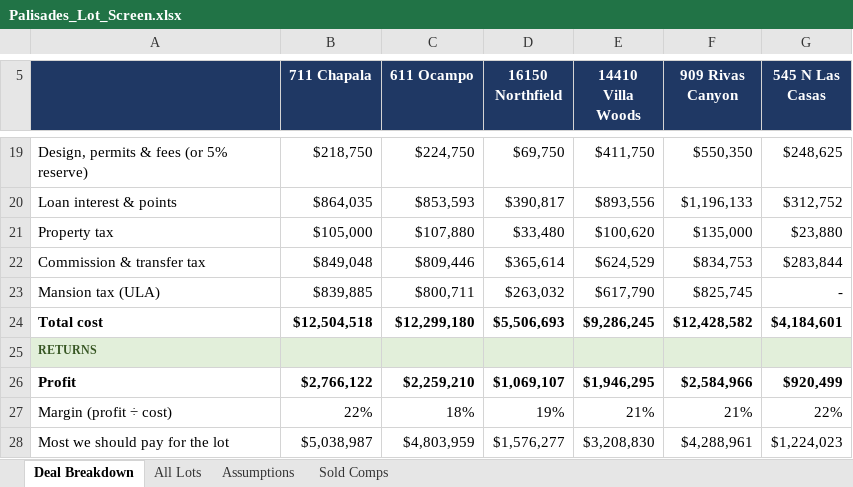
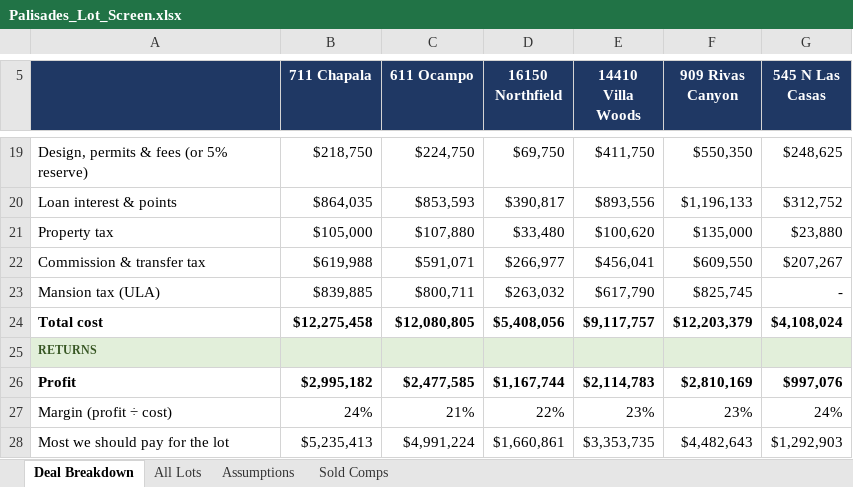
Before and after one commit to yehudaatzmon-98/malibu-rebuild-screen, an Excel workbook: palisades_lots/Palisades_Lot_Screen.xlsx, sheet Deal Breakdown, drawn as a sheet; only a part is shown, gaps mark what is left out; values as stored, in another font and other column widths than the file's, no borders; conditional formats not drawn; the diff covers the shown part only; the diff names each change by its address in the sheet, - before the commit and + after, or states it on an @@ line.

```diff
--- a/palisades_lots/Palisades_Lot_Screen.xlsx (sheet Deal Breakdown)
+++ b/palisades_lots/Palisades_Lot_Screen.xlsx (sheet Deal Breakdown)
-B22 (711 Chapala): $849,048
+B22 (711 Chapala): $619,988
-C22 (611 Ocampo): $809,446
+C22 (611 Ocampo): $591,071
-D22 (16150 Northfield): $365,614
+D22 (16150 Northfield): $266,977
-E22 (14410 Villa Woods): $624,529
+E22 (14410 Villa Woods): $456,041
-F22 (909 Rivas Canyon): $834,753
+F22 (909 Rivas Canyon): $609,550
-G22 (545 N Las Casas): $283,844
+G22 (545 N Las Casas): $207,267
-B24 (711 Chapala): $12,504,518
+B24 (711 Chapala): $12,275,458
-C24 (611 Ocampo): $12,299,180
+C24 (611 Ocampo): $12,080,805
-D24 (16150 Northfield): $5,506,693
+D24 (16150 Northfield): $5,408,056
-E24 (14410 Villa Woods): $9,286,245
+E24 (14410 Villa Woods): $9,117,757
-F24 (909 Rivas Canyon): $12,428,582
+F24 (909 Rivas Canyon): $12,203,379
-G24 (545 N Las Casas): $4,184,601
+G24 (545 N Las Casas): $4,108,024
-B26 (711 Chapala): $2,766,122
+B26 (711 Chapala): $2,995,182
-C26 (611 Ocampo): $2,259,210
+C26 (611 Ocampo): $2,477,585
-D26 (16150 Northfield): $1,069,107
+D26 (16150 Northfield): $1,167,744
-E26 (14410 Villa Woods): $1,946,295
+E26 (14410 Villa Woods): $2,114,783
-F26 (909 Rivas Canyon): $2,584,966
+F26 (909 Rivas Canyon): $2,810,169
-G26 (545 N Las Casas): $920,499
+G26 (545 N Las Casas): $997,076
-B27 (711 Chapala): 22%
+B27 (711 Chapala): 24%
-C27 (611 Ocampo): 18%
+C27 (611 Ocampo): 21%
-D27 (16150 Northfield): 19%
+D27 (16150 Northfield): 22%
-E27 (14410 Villa Woods): 21%
+E27 (14410 Villa Woods): 23%
-F27 (909 Rivas Canyon): 21%
+F27 (909 Rivas Canyon): 23%
-G27 (545 N Las Casas): 22%
+G27 (545 N Las Casas): 24%
-B28 (711 Chapala): $5,038,987
+B28 (711 Chapala): $5,235,413
-C28 (611 Ocampo): $4,803,959
+C28 (611 Ocampo): $4,991,224
-D28 (16150 Northfield): $1,576,277
+D28 (16150 Northfield): $1,660,861
-E28 (14410 Villa Woods): $3,208,830
+E28 (14410 Villa Woods): $3,353,735
-F28 (909 Rivas Canyon): $4,288,961
+F28 (909 Rivas Canyon): $4,482,643
-G28 (545 N Las Casas): $1,224,023
+G28 (545 N Las Casas): $1,292,903
```
Also changed, not shown: 24 edited cells elsewhere in this sheet, sheet All Lots, sheet Assumptions, formulas that keep their value, 9 other files.
